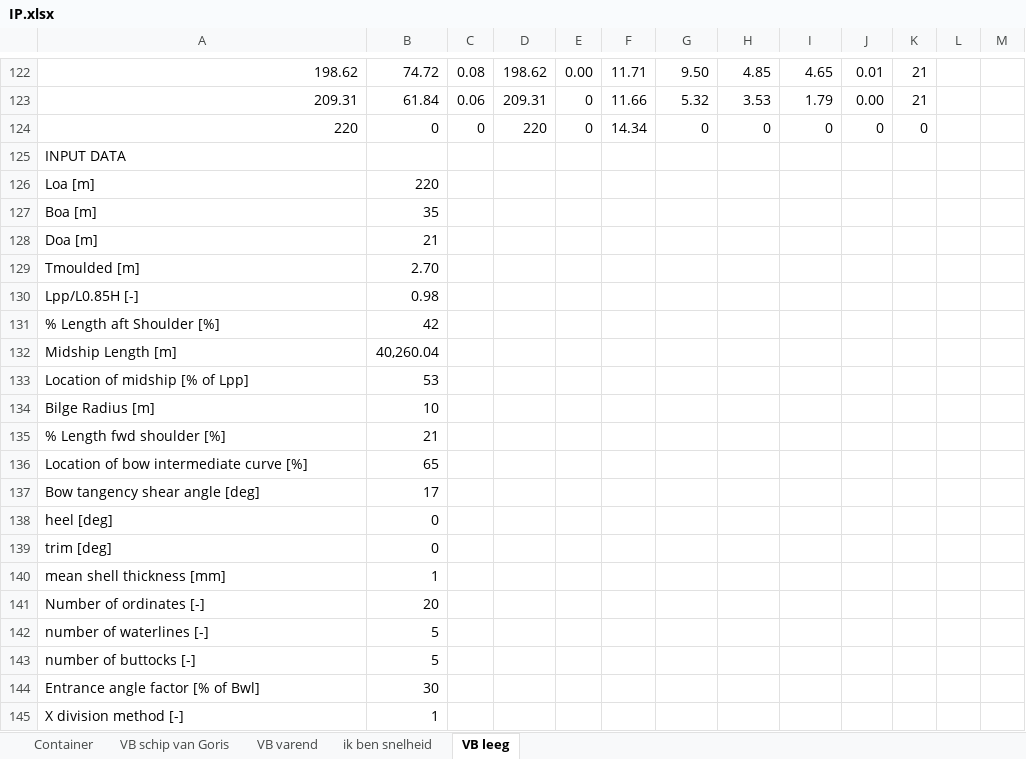
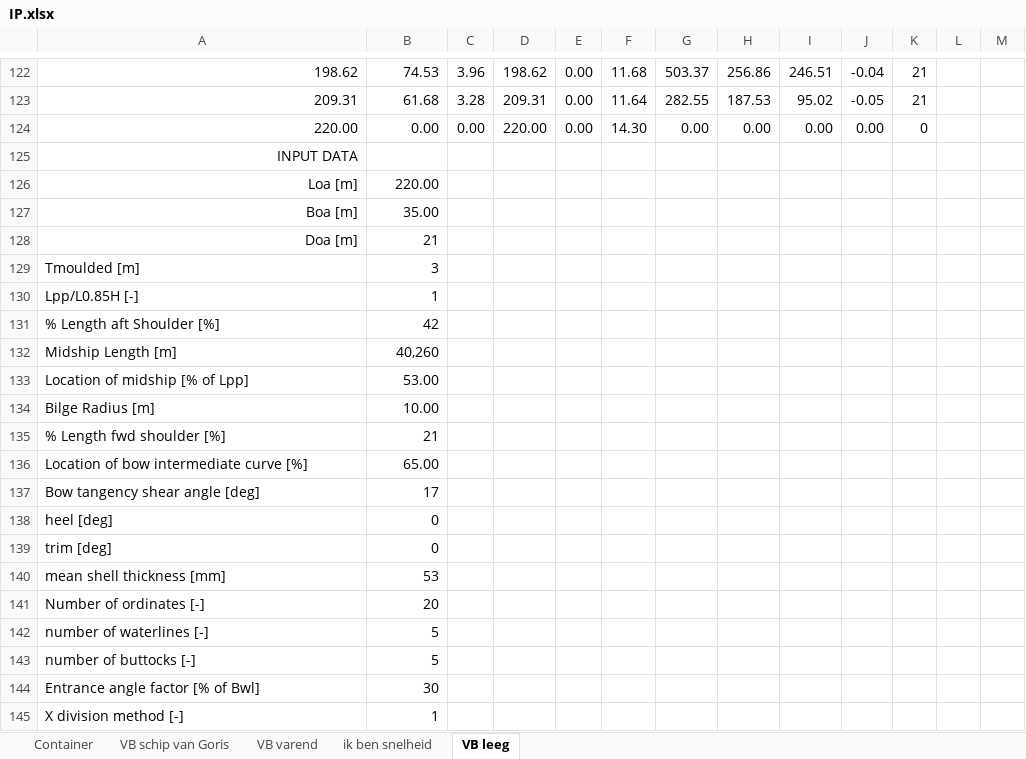
Before and after one commit to tomoldenbeuving/IP-26, an Excel workbook: IP.xlsx, sheet VB leeg, drawn as a sheet; only a part is shown, gaps mark what is left out; values as stored, in another font and other column widths than the file's, no borders; removed rows and columns are numbered as before the commit, all else as after; the diff covers the shown part only; the diff names each change by its address in the sheet, - before the commit and + after, or states it on an @@ line.

Commit message:
biem

```diff
--- a/IP.xlsx (sheet VB leeg)
+++ b/IP.xlsx (sheet VB leeg)
-B122: 74.72
+B122: 74.53
-C122: 0.08
+C122: 3.96
-F122: 11.71
+F122: 11.68
-G122: 9.50
+G122: 503.37
-H122: 4.85
+H122: 256.86
-I122: 4.65
+I122: 246.51
-J122: 0.01
+J122: -0.04
-row 123: 209.31 | 61.84 | 0.06 | 209.31 | 0 | 11.66 | 5.32 | 3.53 | 1.79 | 0.00 | 21
-row 124: 220 | 0 | 0 | 220 | 0 | 14.34 | 0 | 0 | 0 | 0 | 0
+row 123: 209.31 | 61.68 | 3.28 | 209.31 | 0.00 | 11.64 | 282.55 | 187.53 | 95.02 | -0.05 | 21
+row 124: 220.00 | 0.00 | 0.00 | 220.00 | 0.00 | 14.30 | 0.00 | 0.00 | 0.00 | 0.00 | 0
-A125:A128 alignment: left
+A125:A128 alignment: right
-B126: 220
+B126: 220.00
-B127: 35
+B127: 35.00
-B129: 2.70
+B129: 3
-B130: 0.98
+B130: 1
-B132: 40,260.04
+B132: 40,260
-B133: 53
+B133: 53.00
-B134: 10
+B134: 10.00
-B136: 65
+B136: 65.00
-B140: 1
+B140: 53
```
Also changed, not shown: 33 added rows, 54 removed rows, 105 edited cells and cell formats elsewhere in this sheet.
